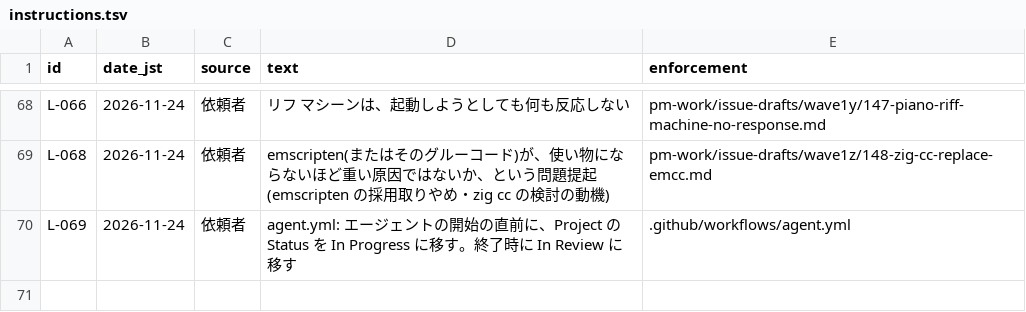
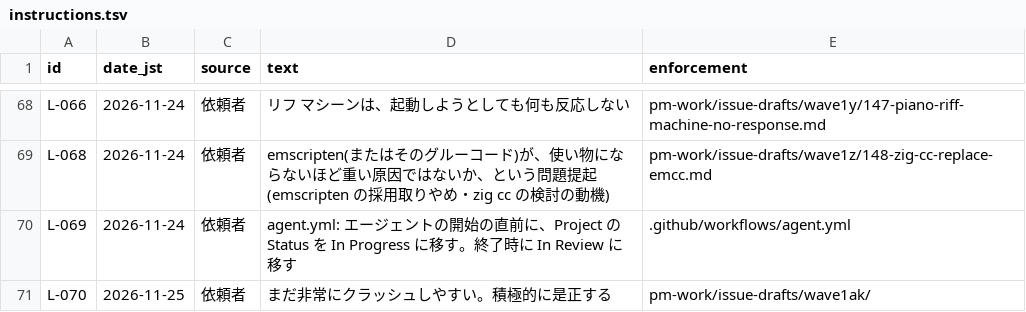
Before and after one commit to signature-studio/signature-studio, a TSV file: pm-work/ledger/instructions.tsv, drawn as a sheet; only a part is shown, gaps mark what is left out.

```diff
--- a/pm-work/ledger/instructions.tsv
+++ b/pm-work/ledger/instructions.tsv
@@ -70 +70,2 @@ L-068	2026-11-24	依頼者	emscripten(またはそのグルーコード)が、
 L-069	2026-11-24	依頼者	agent.yml: エージェントの開始の直前に、Project の Status を In Progress に移す。終了時に In Review に移す	.github/workflows/agent.yml
+L-070	2026-11-25	依頼者	まだ非常にクラッシュしやすい。積極的に是正する	pm-work/issue-drafts/wave1ak/
```
Also changed, not shown: pm-work/created-issues.tsv, 2 other files.
